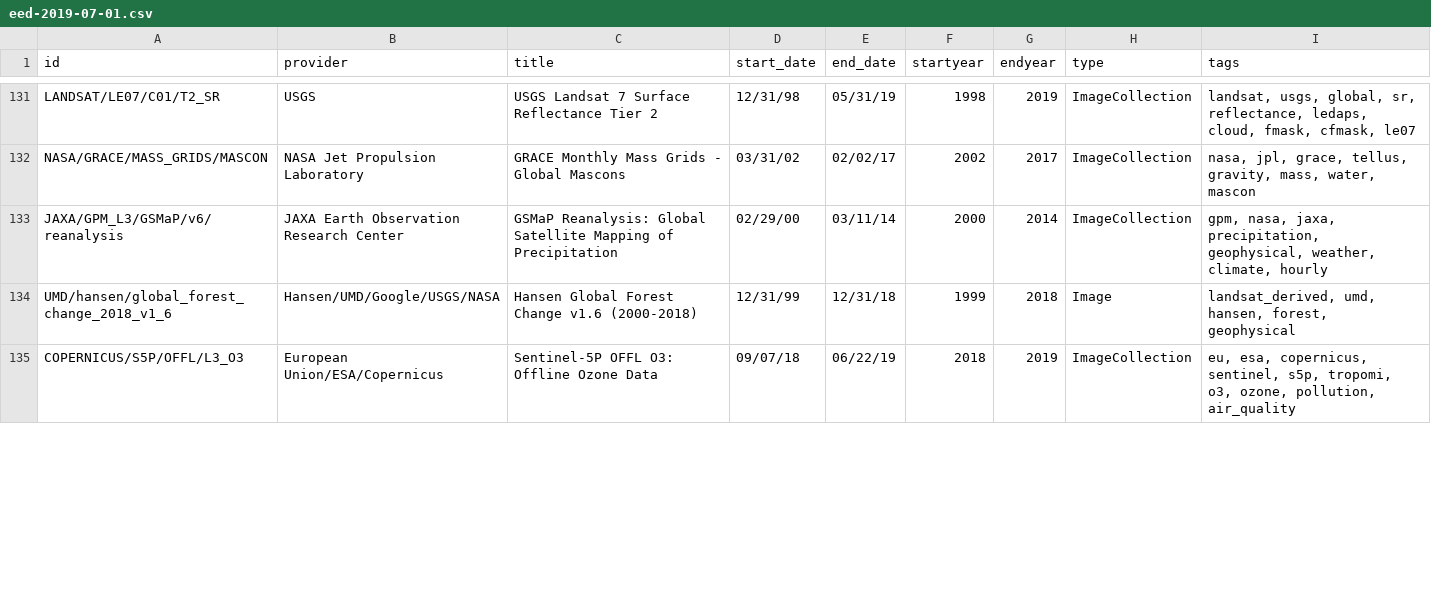
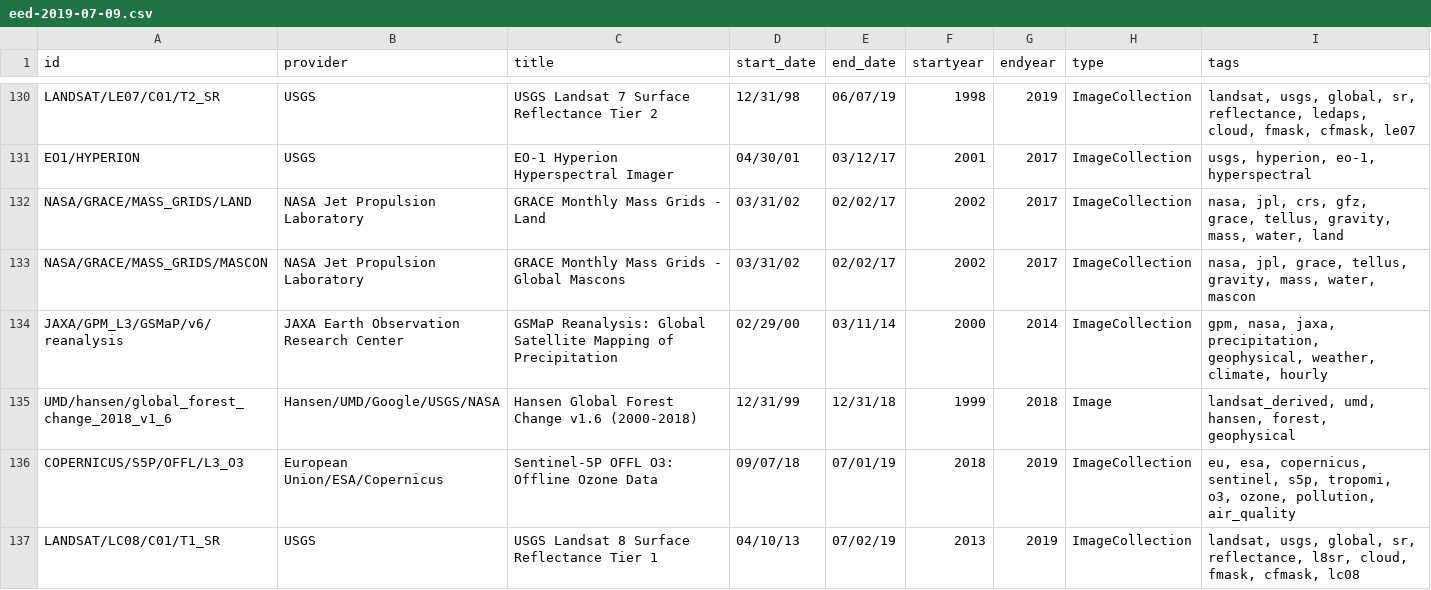
Before and after one commit to samapriya/Earth-Engine-Datasets-List, a CSV file: eed-2019-07-09.csv (was eed-2019-07-01.csv), drawn as a sheet; only a part is shown, gaps mark what is left out; addresses are those after the commit; the diff covers the shown part only; the diff names each change by its address in the sheet, - before the commit and + after, or states it on an @@ line.

```diff
--- a/eed-2019-07-01.csv
+++ b/eed-2019-07-09.csv
-E130 (end_date): 05/31/19
+E130 (end_date): 06/07/19
@@ row 124 moved to row 131: EO1/HYPERION @@
@@ row 125 moved to row 132: NASA/GRACE/MASS_GRIDS/LAND @@
-E136 (end_date): 06/22/19
+E136 (end_date): 07/01/19
+row 137: LANDSAT/LC08/C01/T1_SR | USGS | USGS Landsat 8 Surface Reflectance Tier 1 | 04/10/13 | 07/02/19 | 2013 | 2019 | ImageCollection | landsat, usgs, global, sr, reflectance, l8sr, cloud, fmask, cfmask, lc08
```
Also changed, not shown: 2 added rows, 2 removed rows and 123 edited cells elsewhere in this file, 1 other file.
